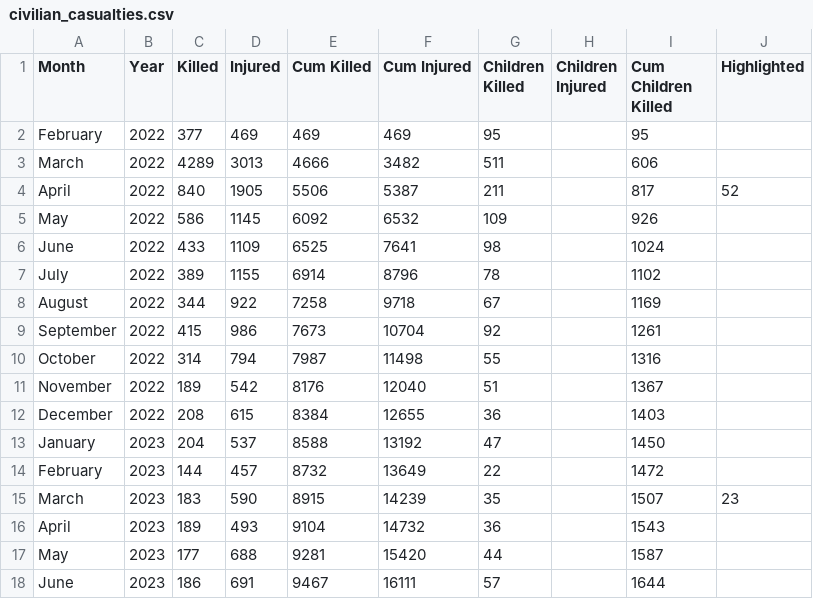
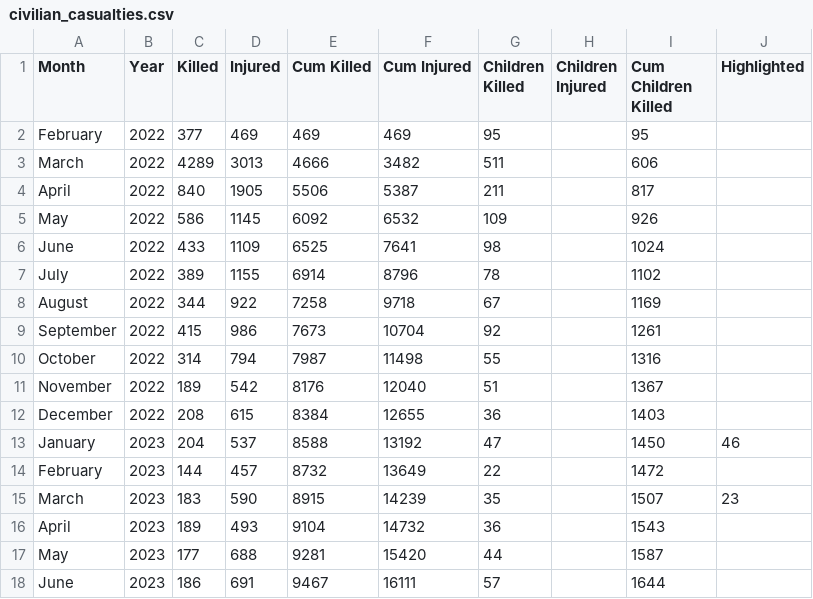
Before and after one commit to balagurova/birdsong-of-sorrow-above-ukraine, a CSV file: assets/data/civilian_casualties.csv, drawn as a sheet; only a part is shown.

```diff
--- a/assets/data/civilian_casualties.csv
+++ b/assets/data/civilian_casualties.csv
@@ -3,3 +3,3 @@ February,2022,377,469,469,469,95,,95,
 March,2022,4289,3013,4666,3482,511,,606,
-April,2022,840,1905,5506,5387,211,,817,52
+April,2022,840,1905,5506,5387,211,,817,
 May,2022,586,1145,6092,6532,109,,926,
@@ -12,3 +12,3 @@ November,2022,189,542,8176,12040,51,,1367,
 December,2022,208,615,8384,12655,36,,1403,
-January,2023,204,537,8588,13192,47,,1450,
+January,2023,204,537,8588,13192,47,,1450,46
 February,2023,144,457,8732,13649,22,,1472,
```
Also changed, not shown: 11 other files.
